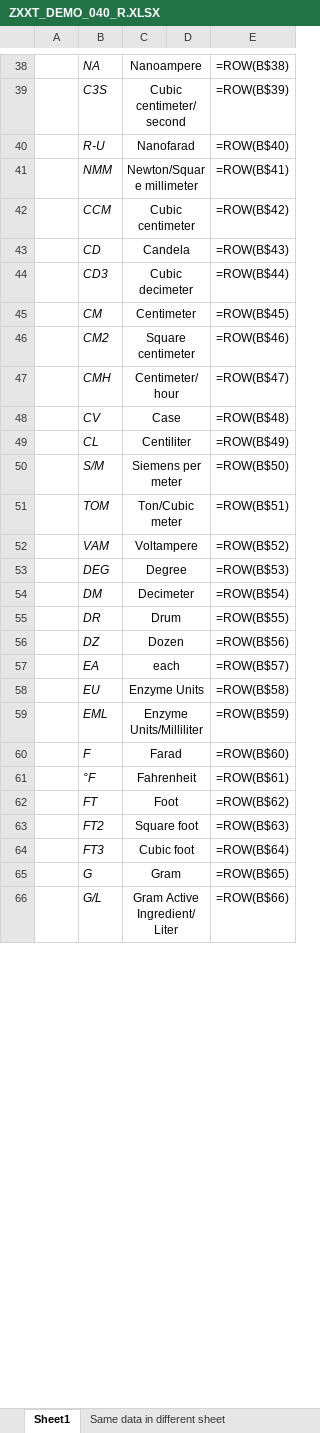
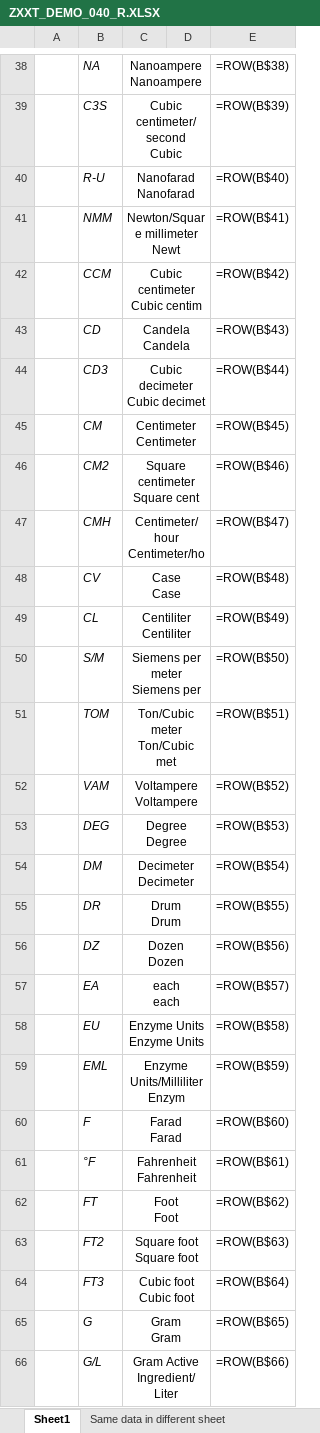
Before and after one commit to bizhuka/bizhuka.github.io, an Excel workbook: xtt_demo/ZXXT_DEMO_040_R.XLSX, sheet Sheet1, drawn as a sheet; only a part is shown, gaps mark what is left out; values as stored, in another font and other column widths than the file's, no borders; formulas without a stored value are shown as written; table styles not drawn; ↵ is a line break in a cell; the diff covers the shown part only; the diff names each change by its address in the sheet, - before the commit and + after, or states it on an @@ line.

```diff
--- a/xtt_demo/ZXXT_DEMO_040_R.XLSX (sheet Sheet1)
+++ b/xtt_demo/ZXXT_DEMO_040_R.XLSX (sheet Sheet1)
-C38: Nanoampere
+C38: Nanoampere ↵ Nanoampere
-C39: Cubic centimeter/second
+C39: Cubic centimeter/second ↵ Cubic
-C40: Nanofarad
+C40: Nanofarad ↵ Nanofarad
-C41: Newton/Square millimeter
+C41: Newton/Square millimeter ↵ Newt
-C42: Cubic centimeter
+C42: Cubic centimeter ↵ Cubic centim
-C43: Candela
+C43: Candela ↵ Candela
-C44: Cubic decimeter
+C44: Cubic decimeter ↵ Cubic decimet
-C45: Centimeter
+C45: Centimeter ↵ Centimeter
-C46: Square centimeter
+C46: Square centimeter ↵ Square cent
-C47: Centimeter/hour
+C47: Centimeter/hour ↵ Centimeter/ho
-C48: Case
+C48: Case ↵ Case
-C49: Centiliter
+C49: Centiliter ↵ Centiliter
-C50: Siemens per meter
+C50: Siemens per meter ↵ Siemens per
-C51: Ton/Cubic meter
+C51: Ton/Cubic meter ↵ Ton/Cubic met
-C52: Voltampere
+C52: Voltampere ↵ Voltampere
-C53: Degree
+C53: Degree ↵ Degree
-C54: Decimeter
+C54: Decimeter ↵ Decimeter
-C55: Drum
+C55: Drum ↵ Drum
-C56: Dozen
+C56: Dozen ↵ Dozen
-C57: each
+C57: each ↵ each
-C58: Enzyme Units
+C58: Enzyme Units ↵ Enzyme Units
-C59: Enzyme Units/Milliliter
+C59: Enzyme Units/Milliliter ↵ Enzym
-C60: Farad
+C60: Farad ↵ Farad
-C61: Fahrenheit
+C61: Fahrenheit ↵ Fahrenheit
-C62: Foot
+C62: Foot ↵ Foot
-C63: Square foot
+C63: Square foot ↵ Square foot
-C64: Cubic foot
+C64: Cubic foot ↵ Cubic foot
-C65: Gram
+C65: Gram ↵ Gram
```
Also changed, not shown: 490 edited cells elsewhere in this sheet, sheet Same data in different sheet, xtt_demo/ZXXT_DEMO_010_R.XLSX, xtt_demo/ZXXT_DEMO_021_R.XLSX, 49 other files.
